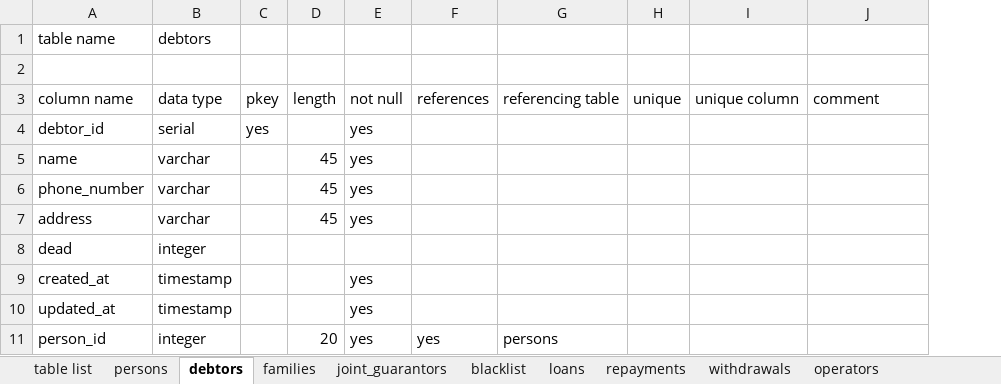
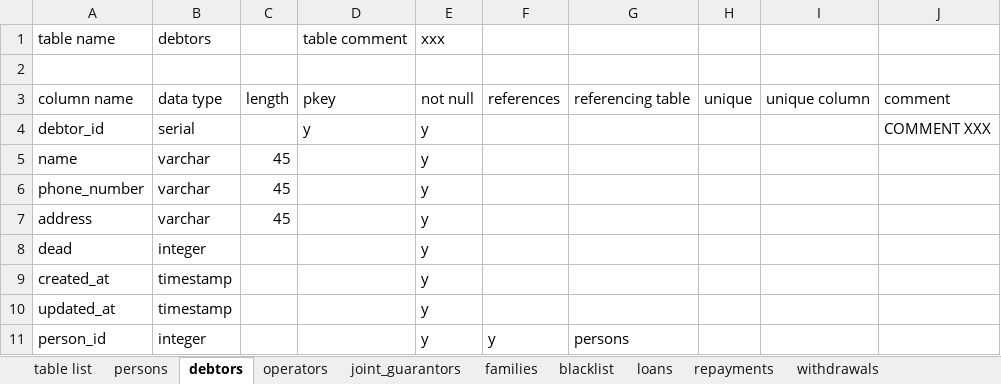
Before and after one commit to hiro-yano/ddlGeneratorPSQLFromExcel, an Excel workbook: sample.xlsm, sheet debtors, drawn as a sheet; values as stored, in another font and other column widths than the file's, no borders; removed rows and columns are numbered as before the commit, all else as after; the diff names each change by its address in the sheet, - before the commit and + after, or states it on an @@ line.

Commit message:
added TableHeader class and made comments in English

```diff
--- a/sample.xlsm (sheet debtors)
+++ b/sample.xlsm (sheet debtors)
@@ sheet tab order changed: table list | persons | debtors | operators | joint_guarantors | families | blacklist | loans | repayments | withdrawals @@
-column C, rows 3-4: pkey | yes
+column D, rows 1-4: table comment |  | pkey | y
-E1: (empty)
+E1: xxx
-E4:E7: yes
+E4:E7: y
-J4: (empty)
+J4: COMMENT XXX
-E8: (empty)
+E8: y
-E9:E11: yes
+E9:E11: y
-C11: 20
+C11: (empty)
-F11: yes
+F11: y
```
Also changed, not shown: sheet families, sheet loans, sheet joint_guarantors, sheet operators, sheet withdrawals, sheet repayments, 3 more sheets, charts or pictures, 4 other files.
